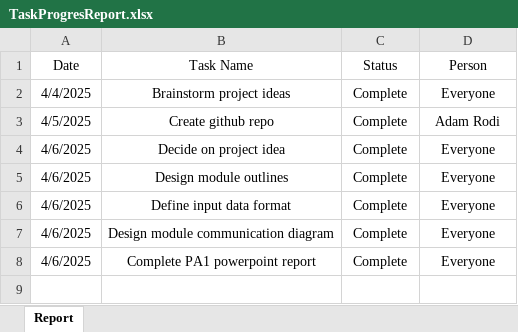
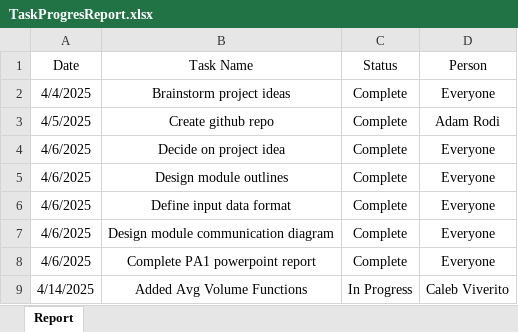
Before and after one commit to adamrodi/CS340_S25_Leo, an Excel workbook: Doc/TaskProgresReport.xlsx, sheet Report, drawn as a sheet; values as stored, in another font and other column widths than the file's, no borders; the diff names each change by its address in the sheet, - before the commit and + after, or states it on an @@ line.

Commit message:
Update TaskProgresReport.xlsx

```diff
--- a/Doc/TaskProgresReport.xlsx (sheet Report)
+++ b/Doc/TaskProgresReport.xlsx (sheet Report)
+row 9: 4/14/2025 | Added Avg Volume Functions | In Progress | Caleb Viverito
```
